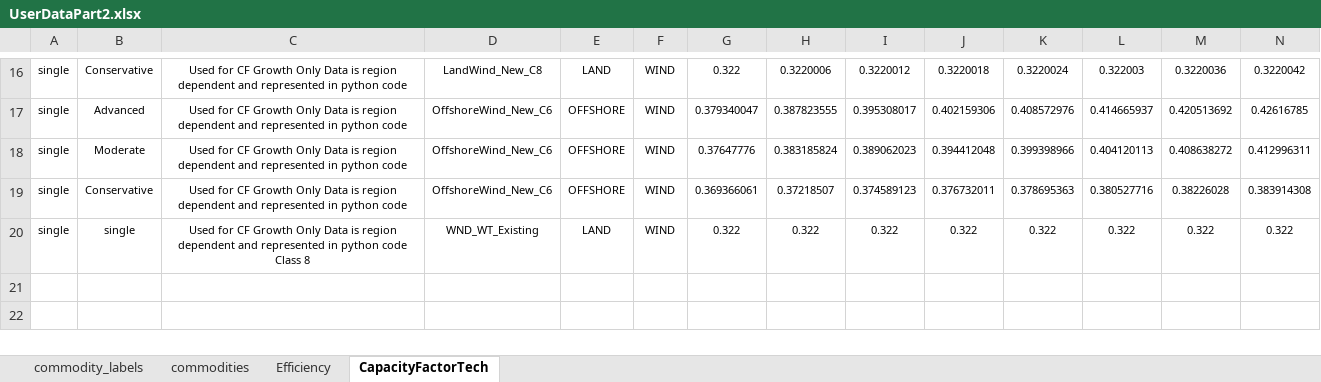
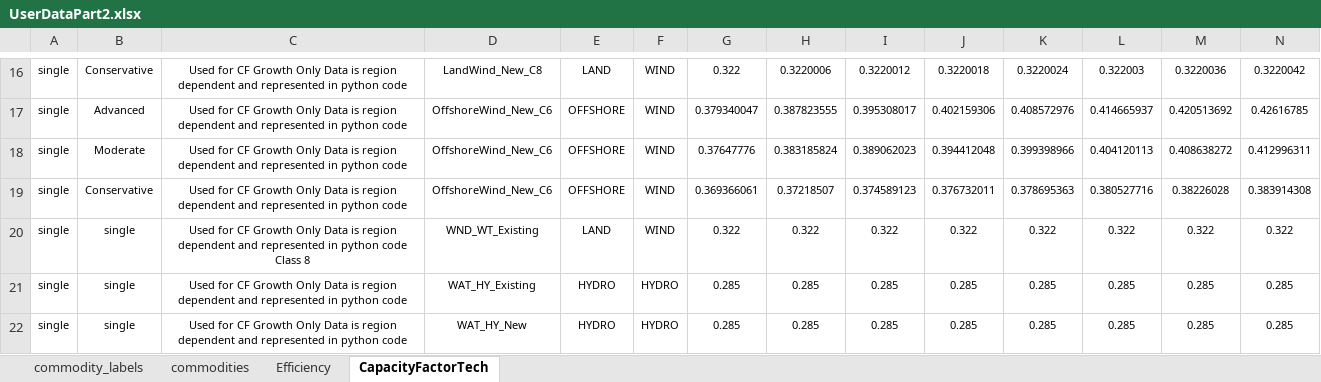
Before and after one commit to vaduraes/TemoaHurricane_V2, an Excel workbook: CreateBaseDeck/ExcelUserData/UserDataPart2.xlsx, sheet CapacityFactorTech, drawn as a sheet; only a part is shown, gaps mark what is left out; values as stored, in another font and other column widths than the file's, no borders; rows hold the shown columns only; the diff names each change by its address in the sheet, - before the commit and + after, or states it on an @@ line.

```diff
--- a/CreateBaseDeck/ExcelUserData/UserDataPart2.xlsx (sheet CapacityFactorTech)
+++ b/CreateBaseDeck/ExcelUserData/UserDataPart2.xlsx (sheet CapacityFactorTech)
+row 21: single | single | Used for CF Growth Only Data is region dependent and represented in python code | WAT_HY_Existing | HYDRO | HYDRO | 0.285 | 0.285 | 0.285 | 0.285 | 0.285 | 0.285 | 0.285 | 0.285
+row 22: single | single | Used for CF Growth Only Data is region dependent and represented in python code | WAT_HY_New | HYDRO | HYDRO | 0.285 | 0.285 | 0.285 | 0.285 | 0.285 | 0.285 | 0.285 | 0.285
```
Also changed, not shown: CreateBaseDeck/Debug.xlsx, CreateBaseDeck/ExcelUserData/UserDataPart1.xlsx, 4 other files.
